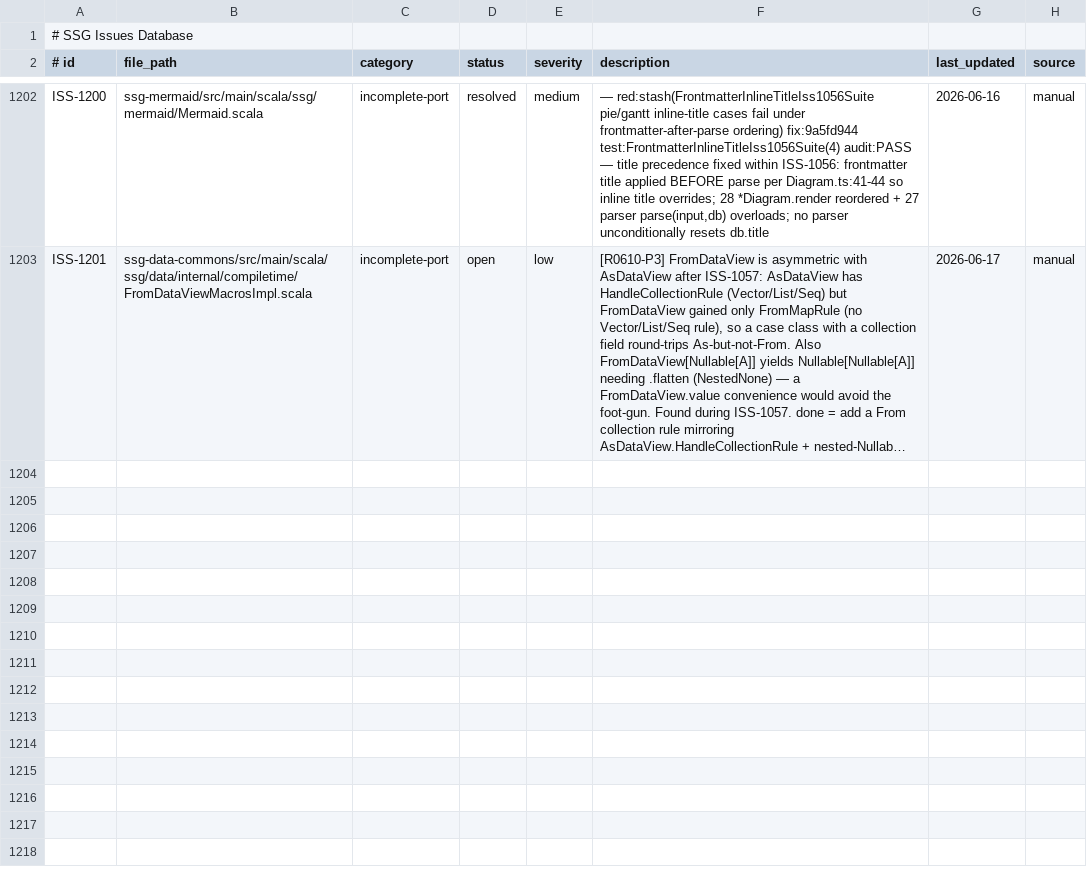
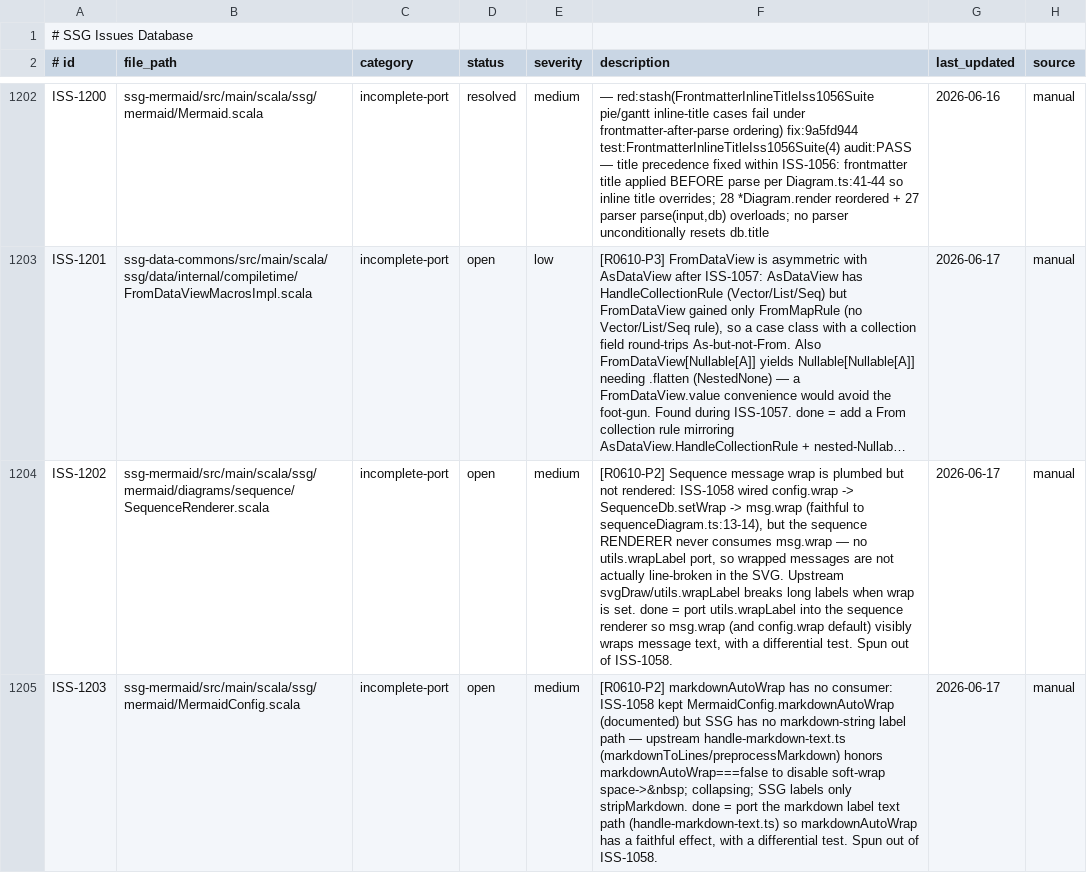
Before and after one commit to scala-steward/ssg, a TSV file: .rescale/data/issues.tsv, drawn as a sheet; only a part is shown, gaps mark what is left out; long unchanged cells end in …; the diff covers the shown part only; the diff names each change by its address in the sheet, - before the commit and + after, or states it on an @@ line.

Commit message:
campaign: ISS-1058 resolved + follow-ups ISS-1202/1203 (wrap/markdownAutoWrap consumers), ISS-1204/1205 (look/htmlLabels subsystems) filed

```diff
--- a/.rescale/data/issues.tsv
+++ b/.rescale/data/issues.tsv
+row 1204: ISS-1202 | ssg-mermaid/src/main/scala/ssg/mermaid/diagrams/sequence/SequenceRenderer.scala | incomplete-port | open | medium | [R0610-P2] Sequence message wrap is plumbed but not rendered: ISS-1058 wired config.wrap -> SequenceDb.setWrap -> msg.wrap (faithful to sequenceDiagram.ts:13-14), but the sequence RENDERER never consumes msg.wrap — no utils.wrapLabel port, so wrapped messages are not actually line-broken in the SVG. Upstream svgDraw/utils.wrapLabel breaks long labels when wrap is set. done = port utils.wrapLabel into the sequence renderer so msg.wrap (and config.wrap default) visibly wraps message text, with a differential test. Spun out of ISS-1058. | 2026-06-17 | manual
+row 1205: ISS-1203 | ssg-mermaid/src/main/scala/ssg/mermaid/MermaidConfig.scala | incomplete-port | open | medium | [R0610-P2] markdownAutoWrap has no consumer: ISS-1058 kept MermaidConfig.markdownAutoWrap (documented) but SSG has no markdown-string label path — upstream handle-markdown-text.ts (markdownToLines/preprocessMarkdown) honors markdownAutoWrap===false to disable soft-wrap space->&nbsp; collapsing; SSG labels only stripMarkdown. done = port the markdown label text path (handle-markdown-text.ts) so markdownAutoWrap has a faithful effect, with a differential test. Spun out of ISS-1058. | 2026-06-17 | manual
```
Also changed, not shown: 2 added rows and 3 edited cells elsewhere in this file.
